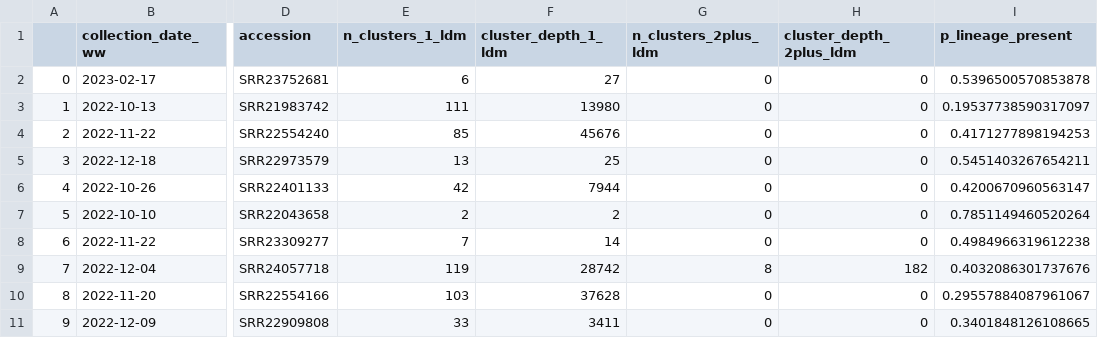
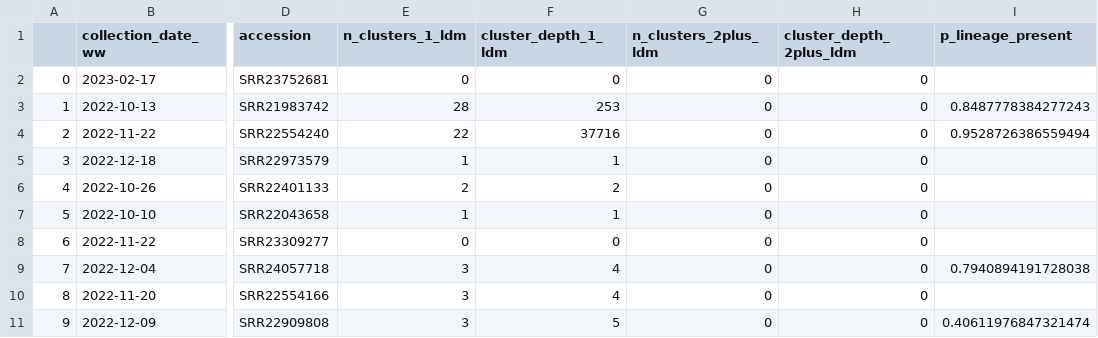
Before and after one commit to dylanpilz/validate-detections, a CSV file: validated/validated_detections_XBB.1.5.X.csv, drawn as a sheet; only a part is shown, gaps mark what is left out; the diff covers the shown part only; the diff names each change by its address in the sheet, - before the commit and + after, or states it on an @@ line.

```diff
--- a/validated/validated_detections_XBB.1.5.X.csv
+++ b/validated/validated_detections_XBB.1.5.X.csv
-E2 (n_clusters_1_ldm): 6
+E2 (n_clusters_1_ldm): 0
-F2 (cluster_depth_1_ldm): 27
+F2 (cluster_depth_1_ldm): 0
-I2 (p_lineage_present): 0.5396500570853878
+I2 (p_lineage_present): (empty)
-E3 (n_clusters_1_ldm): 111
+E3 (n_clusters_1_ldm): 28
-F3 (cluster_depth_1_ldm): 13980
+F3 (cluster_depth_1_ldm): 253
-I3 (p_lineage_present): 0.19537738590317097
+I3 (p_lineage_present): 0.8487778384277243
-E4 (n_clusters_1_ldm): 85
+E4 (n_clusters_1_ldm): 22
-F4 (cluster_depth_1_ldm): 45676
+F4 (cluster_depth_1_ldm): 37716
-I4 (p_lineage_present): 0.4171277898194253
+I4 (p_lineage_present): 0.9528726386559494
-E5 (n_clusters_1_ldm): 13
+E5 (n_clusters_1_ldm): 1
-F5 (cluster_depth_1_ldm): 25
+F5 (cluster_depth_1_ldm): 1
-I5 (p_lineage_present): 0.5451403267654211
+I5 (p_lineage_present): (empty)
-E6 (n_clusters_1_ldm): 42
+E6 (n_clusters_1_ldm): 2
-F6 (cluster_depth_1_ldm): 7944
+F6 (cluster_depth_1_ldm): 2
-I6 (p_lineage_present): 0.4200670960563147
+I6 (p_lineage_present): (empty)
-E7 (n_clusters_1_ldm): 2
+E7 (n_clusters_1_ldm): 1
-F7 (cluster_depth_1_ldm): 2
+F7 (cluster_depth_1_ldm): 1
-I7 (p_lineage_present): 0.7851149460520264
+I7 (p_lineage_present): (empty)
-E8 (n_clusters_1_ldm): 7
+E8 (n_clusters_1_ldm): 0
-F8 (cluster_depth_1_ldm): 14
+F8 (cluster_depth_1_ldm): 0
-I8 (p_lineage_present): 0.4984966319612238
+I8 (p_lineage_present): (empty)
-E9 (n_clusters_1_ldm): 119
+E9 (n_clusters_1_ldm): 3
-F9 (cluster_depth_1_ldm): 28742
+F9 (cluster_depth_1_ldm): 4
-G9 (n_clusters_2plus_ldm): 8
+G9 (n_clusters_2plus_ldm): 0
-H9 (cluster_depth_2plus_ldm): 182
+H9 (cluster_depth_2plus_ldm): 0
-I9 (p_lineage_present): 0.4032086301737676
+I9 (p_lineage_present): 0.7940894191728038
-E10 (n_clusters_1_ldm): 103
+E10 (n_clusters_1_ldm): 3
-F10 (cluster_depth_1_ldm): 37628
+F10 (cluster_depth_1_ldm): 4
-I10 (p_lineage_present): 0.29557884087961067
+I10 (p_lineage_present): (empty)
-E11 (n_clusters_1_ldm): 33
+E11 (n_clusters_1_ldm): 3
-F11 (cluster_depth_1_ldm): 3411
+F11 (cluster_depth_1_ldm): 5
-I11 (p_lineage_present): 0.3401848126108665
+I11 (p_lineage_present): 0.40611976847321474
```
Also changed, not shown: 138 edited cells elsewhere in this file, validated/validated_detections_BA.2.75.X.csv, validated/validated_detections_BF.7.X.csv, 3 other files.
